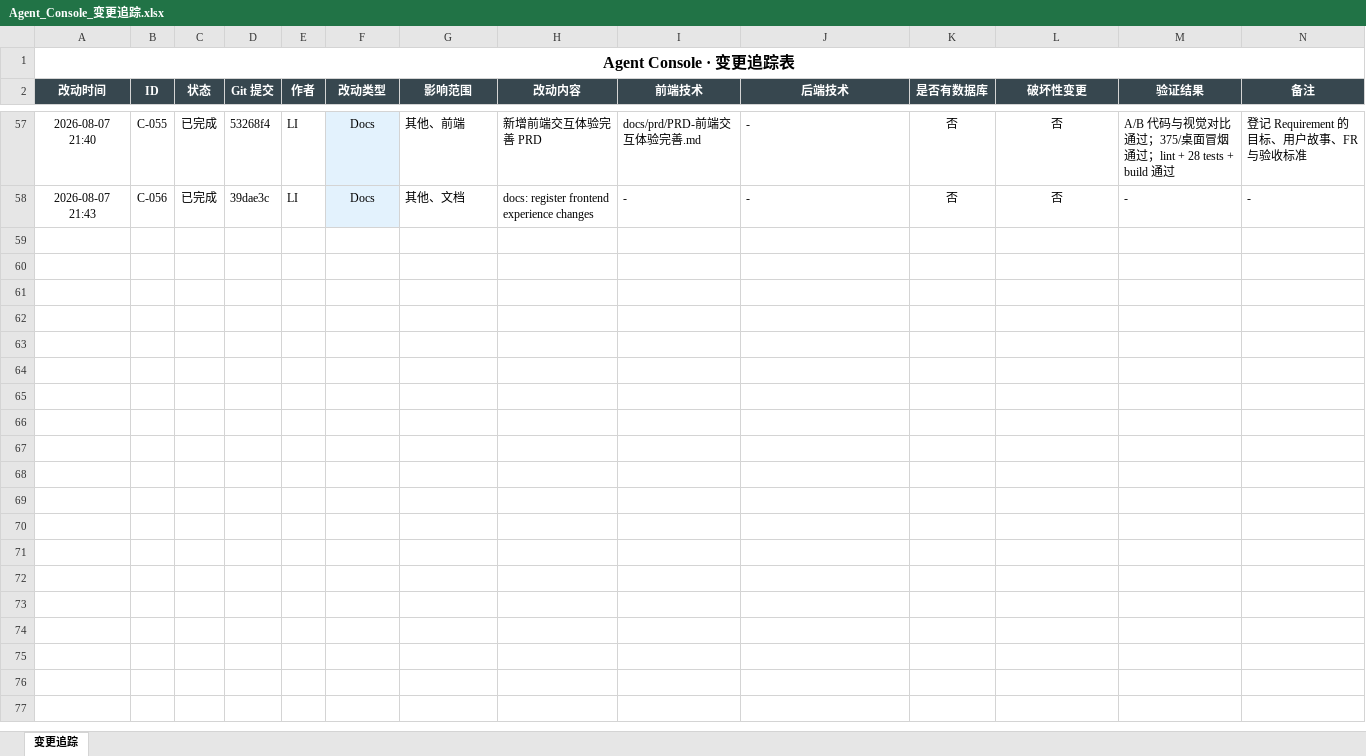
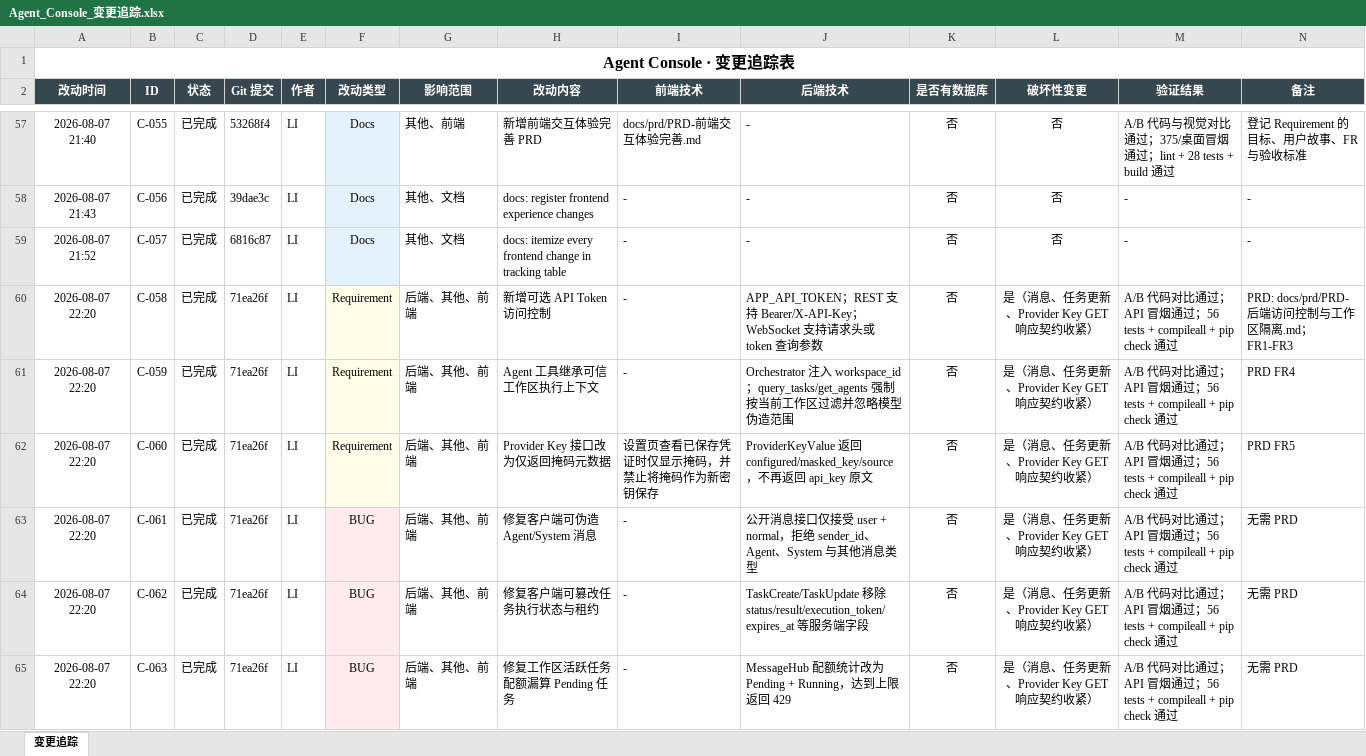
Before and after one commit to liwe123/Agent-Togterher, an Excel workbook: docs/Agent_Console_变更追踪.xlsx, sheet 变更追踪, drawn as a sheet; only a part is shown, gaps mark what is left out; values as stored, in another font and other column widths than the file's, no borders; the diff covers the shown part only; the diff names each change by its address in the sheet, - before the commit and + after, or states it on an @@ line.

Commit message:
docs: register backend hardening changes
Itemize every backend requirement, bug fix, optimization, and PRD update in the Markdown and Excel change logs for auditability.

```diff
--- a/docs/Agent_Console_变更追踪.xlsx (sheet 变更追踪)
+++ b/docs/Agent_Console_变更追踪.xlsx (sheet 变更追踪)
+row 59: 2026-08-07 21:52 | C-057 | 已完成 | 6816c87 | LI | Docs | 其他、文档 | docs: itemize every frontend change in tracking table | - | - | 否 | 否 | - | -
+row 60: 2026-08-07 22:20 | C-058 | 已完成 | 71ea26f | LI | Requirement | 后端、其他、前端 | 新增可选 API Token 访问控制 | - | APP_API_TOKEN；REST 支持 Bearer/X-API-Key；WebSocket 支持请求头或 token 查询参数 | 否 | 是（消息、任务更新、Provider Key GET 响应契约收紧） | A/B 代码对比通过；API 冒烟通过；56 tests + compileall + pip check 通过 | PRD: docs/prd/PRD-后端访问控制与工作区隔离.md；FR1-FR3
+row 61: 2026-08-07 22:20 | C-059 | 已完成 | 71ea26f | LI | Requirement | 后端、其他、前端 | Agent 工具继承可信工作区执行上下文 | - | Orchestrator 注入 workspace_id；query_tasks/get_agents 强制按当前工作区过滤并忽略模型伪造范围 | 否 | 是（消息、任务更新、Provider Key GET 响应契约收紧） | A/B 代码对比通过；API 冒烟通过；56 tests + compileall + pip check 通过 | PRD FR4
+row 62: 2026-08-07 22:20 | C-060 | 已完成 | 71ea26f | LI | Requirement | 后端、其他、前端 | Provider Key 接口改为仅返回掩码元数据 | 设置页查看已保存凭证时仅显示掩码，并禁止将掩码作为新密钥保存 | ProviderKeyValue 返回 configured/masked_key/source，不再返回 api_key 原文 | 否 | 是（消息、任务更新、Provider Key GET 响应契约收紧） | A/B 代码对比通过；API 冒烟通过；56 tests + compileall + pip check 通过 | PRD FR5
+row 63: 2026-08-07 22:20 | C-061 | 已完成 | 71ea26f | LI | BUG | 后端、其他、前端 | 修复客户端可伪造 Agent/System 消息 | - | 公开消息接口仅接受 user + normal，拒绝 sender_id、Agent、System 与其他消息类型 | 否 | 是（消息、任务更新、Provider Key GET 响应契约收紧） | A/B 代码对比通过；API 冒烟通过；56 tests + compileall + pip check 通过 | 无需 PRD
+row 64: 2026-08-07 22:20 | C-062 | 已完成 | 71ea26f | LI | BUG | 后端、其他、前端 | 修复客户端可篡改任务执行状态与租约 | - | TaskCreate/TaskUpdate 移除 status/result/execution_token/expires_at 等服务端字段 | 否 | 是（消息、任务更新、Provider Key GET 响应契约收紧） | A/B 代码对比通过；API 冒烟通过；56 tests + compileall + pip check 通过 | 无需 PRD
+row 65: 2026-08-07 22:20 | C-063 | 已完成 | 71ea26f | LI | BUG | 后端、其他、前端 | 修复工作区活跃任务配额漏算 Pending 任务 | - | MessageHub 配额统计改为 Pending + Running，达到上限返回 429 | 否 | 是（消息、任务更新、Provider Key GET 响应契约收紧） | A/B 代码对比通过；API 冒烟通过；56 tests + compileall + pip check 通过 | 无需 PRD
```
Also changed, not shown: 7 added rows elsewhere in this sheet, 2 other files.
